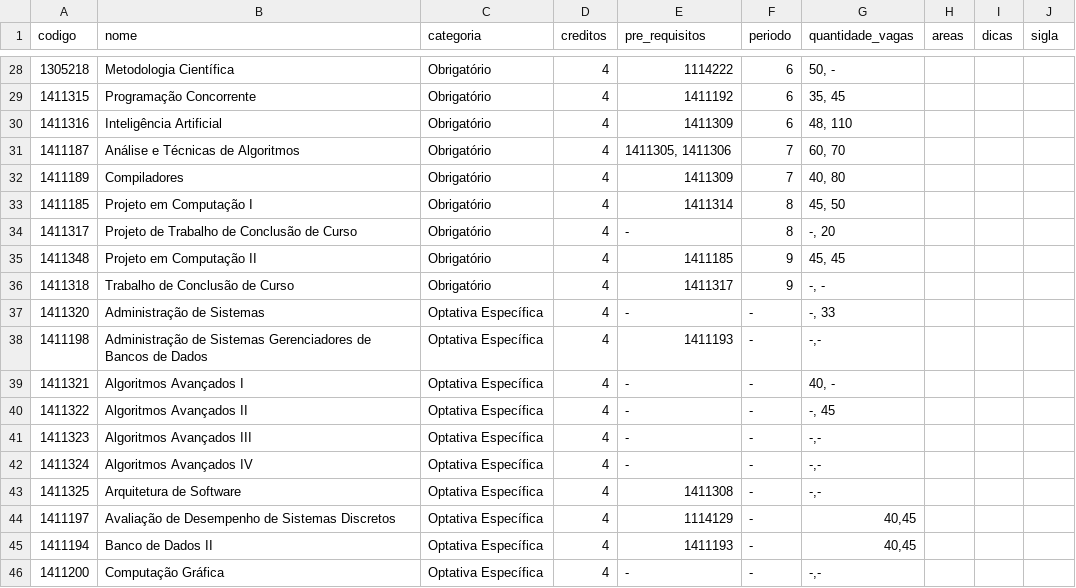
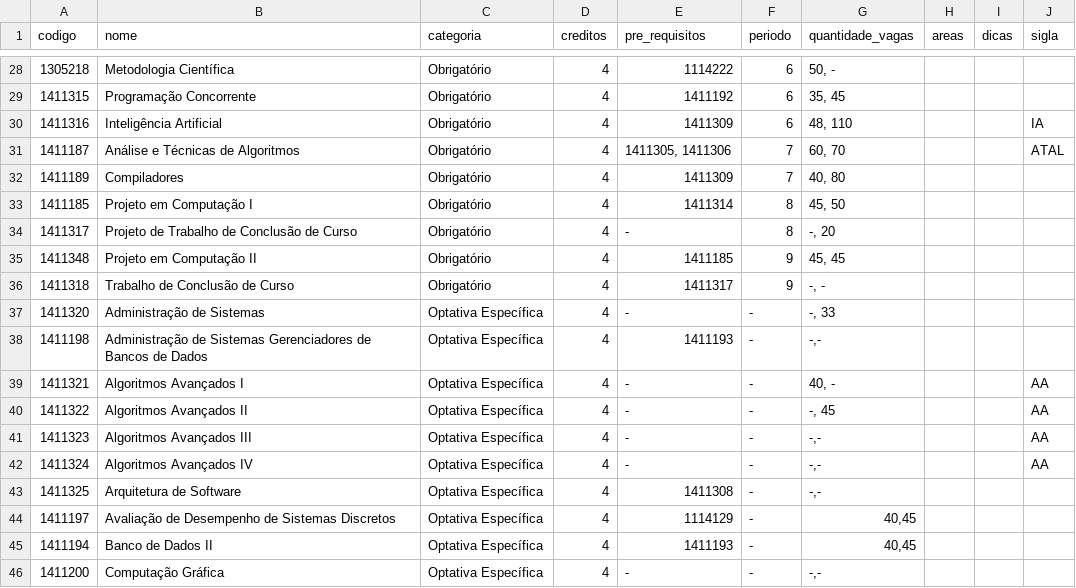
Before and after one commit to OpenDevUFCG/roadmap-cc, a CSV file: data/disciplinas-ppc-2017.csv, drawn as a sheet; only a part is shown, gaps mark what is left out.

Commit message:
Adiciona siglas

```diff
--- a/data/disciplinas-ppc-2017.csv
+++ b/data/disciplinas-ppc-2017.csv
@@ -29,4 +29,4 @@ codigo,nome,categoria,creditos,pre_requisitos,periodo,quantidade_vagas,areas,dic
 1411315,Programação Concorrente,Obrigatório,4,1411192,6,"35, 45",,,
-1411316,Inteligência Artificial,Obrigatório,4,1411309,6,"48, 110",,,
-1411187,Análise e Técnicas de Algoritmos,Obrigatório,4,"1411305, 1411306",7,"60, 70",,,
+1411316,Inteligência Artificial,Obrigatório,4,1411309,6,"48, 110",,,IA
+1411187,Análise e Técnicas de Algoritmos,Obrigatório,4,"1411305, 1411306",7,"60, 70",,,ATAL
 1411189,Compiladores,Obrigatório,4,1411309,7,"40, 80",,,
@@ -38,6 +38,6 @@ codigo,nome,categoria,creditos,pre_requisitos,periodo,quantidade_vagas,areas,dic
 1411198,Administração de Sistemas Gerenciadores de Bancos de Dados,Optativa Específica,4,1411193,-,"-,-",,,
-1411321,Algoritmos Avançados I,Optativa Específica,4,-,-,"40, -",,,
-1411322,Algoritmos Avançados II,Optativa Específica,4,-,-,"-, 45",,,
-1411323,Algoritmos Avançados III,Optativa Específica,4,-,-,"-,-",,,
-1411324,Algoritmos Avançados IV,Optativa Específica,4,-,-,"-,-",,,
+1411321,Algoritmos Avançados I,Optativa Específica,4,-,-,"40, -",,,AA
+1411322,Algoritmos Avançados II,Optativa Específica,4,-,-,"-, 45",,,AA
+1411323,Algoritmos Avançados III,Optativa Específica,4,-,-,"-,-",,,AA
+1411324,Algoritmos Avançados IV,Optativa Específica,4,-,-,"-,-",,,AA
 1411325,Arquitetura de Software,Optativa Específica,4,1411308,-,"-,-",,,
```
